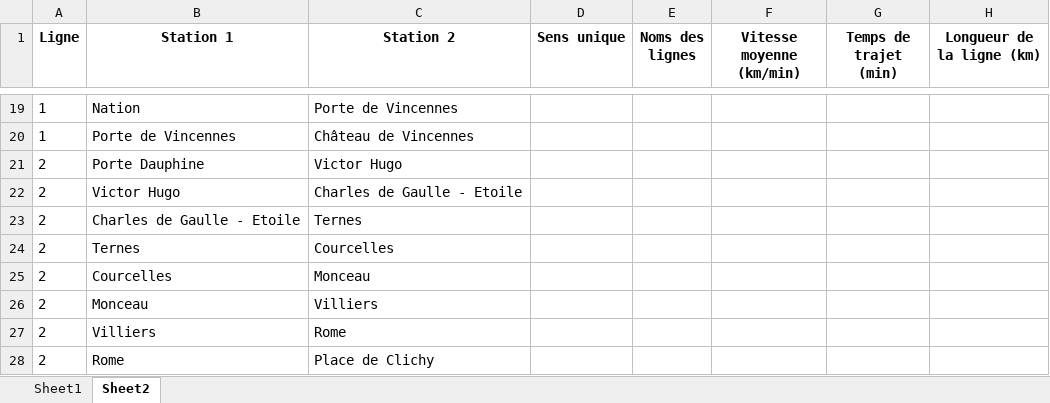
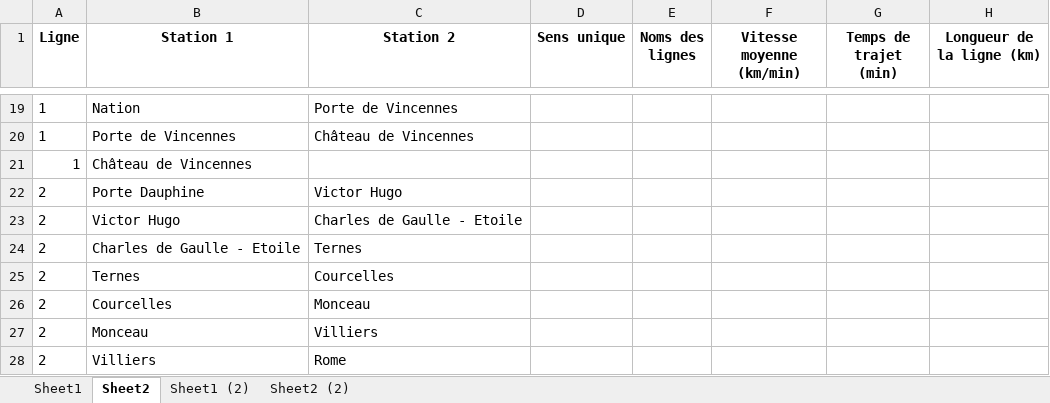
Before and after one commit to noegng/ProbSciANA, an Excel workbook: Metro_Arcs_Par_Station_IDs.xlsx, sheet Sheet2, drawn as a sheet; only a part is shown, gaps mark what is left out; the shorter side is filled out with more unchanged rows; values as stored, in another font and other column widths than the file's, no borders; the diff names each change by its address in the sheet, - before the commit and + after, or states it on an @@ line.

```diff
--- a/Metro_Arcs_Par_Station_IDs.xlsx (sheet Sheet2)
+++ b/Metro_Arcs_Par_Station_IDs.xlsx (sheet Sheet2)
+sheet tab: Sheet1 (2)
+sheet tab: Sheet2 (2)
+row 21: 1 | Château de Vincennes
```
Also changed, not shown: sheet Sheet1.
